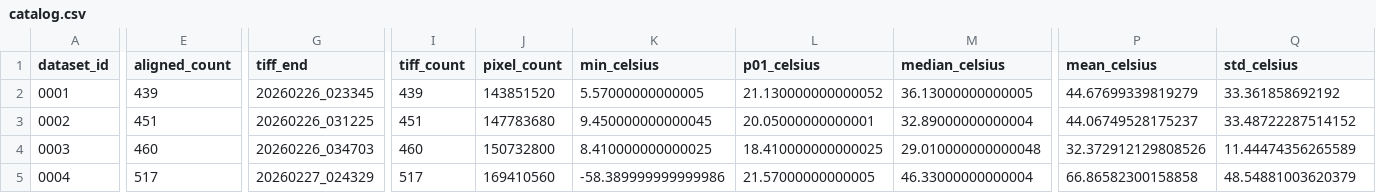
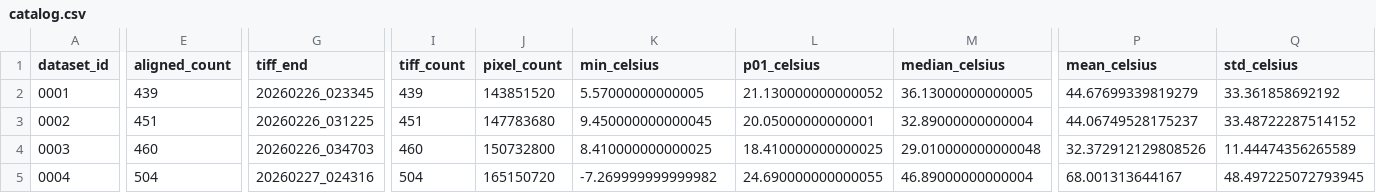
Before and after one commit to Ding-Research-Lab/IGNITE, a CSV file: data/catalog.csv, drawn as a sheet; only a part is shown, gaps mark what is left out; the diff covers the shown part only; the diff names each change by its address in the sheet, - before the commit and + after, or states it on an @@ line.

Commit message:
Trim dataset 0004 release cutoff

```diff
--- a/data/catalog.csv
+++ b/data/catalog.csv
-E5 (aligned_count): 517
+E5 (aligned_count): 504
-G5 (tiff_end): 20260227_024329
+G5 (tiff_end): 20260227_024316
-I5 (tiff_count): 517
+I5 (tiff_count): 504
-J5 (pixel_count): 169410560
+J5 (pixel_count): 165150720
-K5 (min_celsius): -58.389999999999986
+K5 (min_celsius): -7.269999999999982
-L5 (p01_celsius): 21.57000000000005
+L5 (p01_celsius): 24.690000000000055
-M5 (median_celsius): 46.33000000000004
+M5 (median_celsius): 46.89000000000004
-P5 (mean_celsius): 66.86582300158858
+P5 (mean_celsius): 68.001313644167
-Q5 (std_celsius): 48.54881003620379
+Q5 (std_celsius): 48.497225072793945
```
Also changed, not shown: 2 edited cells elsewhere in this file, data/0004/statistics/temperature_mask_stats.csv, data/statistics/dataset_temperature_mask_stats.csv, 13 other files.
